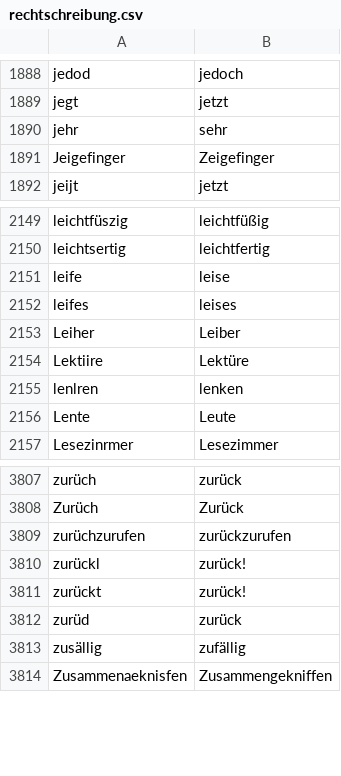
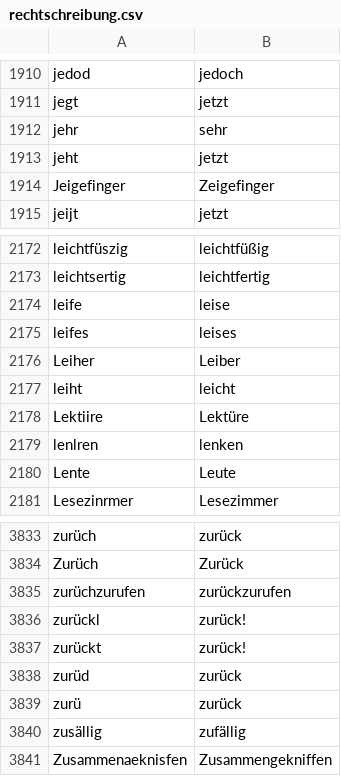
Before and after one commit to cradloff/ebooks, a CSV file: Harald Harst/rechtschreibung.csv, drawn as a sheet; only a part is shown, gaps mark what is left out; the diff covers the shown part only; the diff names each change by its address in the sheet, - before the commit and + after, or states it on an @@ line.

```diff
--- a/Harald Harst/rechtschreibung.csv
+++ b/Harald Harst/rechtschreibung.csv
+row 1913: jeht | jetzt
+row 2177: leiht | leicht
+row 3839: zurü | zurück
```
Also changed, not shown: 26 added rows and 2 removed rows elsewhere in this file, 10 other files.
